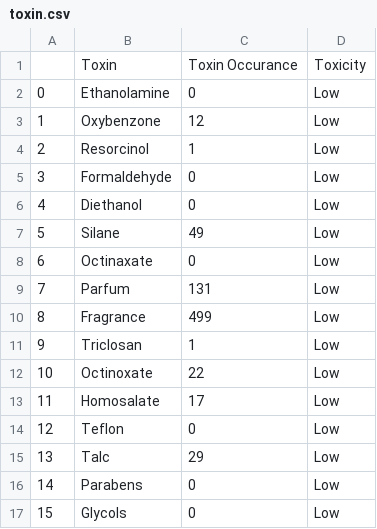
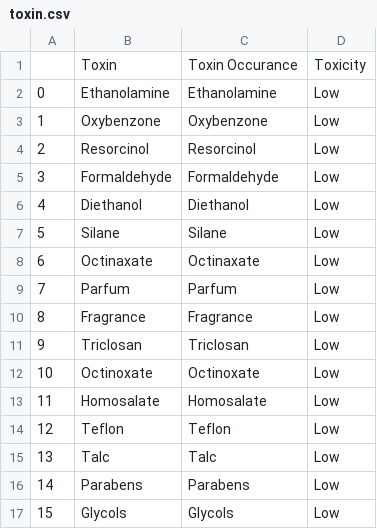
Before and after one commit to mahakanakala/toxins, a CSV file: data/interim/toxin.csv, drawn as a sheet.

```diff
--- a/data/interim/toxin.csv
+++ b/data/interim/toxin.csv
@@ -1,17 +1,17 @@
 ,Toxin,Toxin Occurance,Toxicity
-0,Ethanolamine,0,Low
-1,Oxybenzone,12,Low
-2,Resorcinol,1,Low
-3,Formaldehyde,0,Low
-4,Diethanol,0,Low
-5,Silane,49,Low
-6,Octinaxate,0,Low
-7,Parfum,131,Low
-8,Fragrance,499,Low
-9,Triclosan,1,Low
-10,Octinoxate,22,Low
-11,Homosalate,17,Low
-12,Teflon,0,Low
-13,Talc,29,Low
-14,Parabens,0,Low
-15,Glycols,0,Low
+0,Ethanolamine,Ethanolamine,Low
+1,Oxybenzone,Oxybenzone,Low
+2,Resorcinol,Resorcinol,Low
+3,Formaldehyde,Formaldehyde,Low
+4,Diethanol,Diethanol,Low
+5,Silane,Silane,Low
+6,Octinaxate,Octinaxate,Low
+7,Parfum,Parfum,Low
+8,Fragrance,Fragrance,Low
+9,Triclosan,Triclosan,Low
+10,Octinoxate,Octinoxate,Low
+11,Homosalate,Homosalate,Low
+12,Teflon,Teflon,Low
+13,Talc,Talc,Low
+14,Parabens,Parabens,Low
+15,Glycols,Glycols,Low
```
Also changed, not shown: 9 other files.
